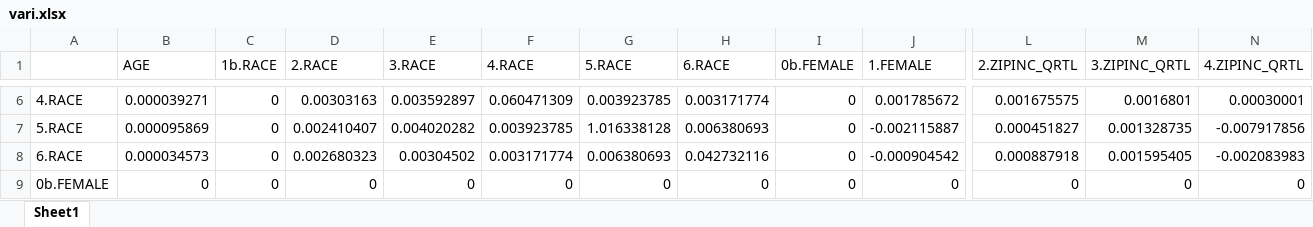
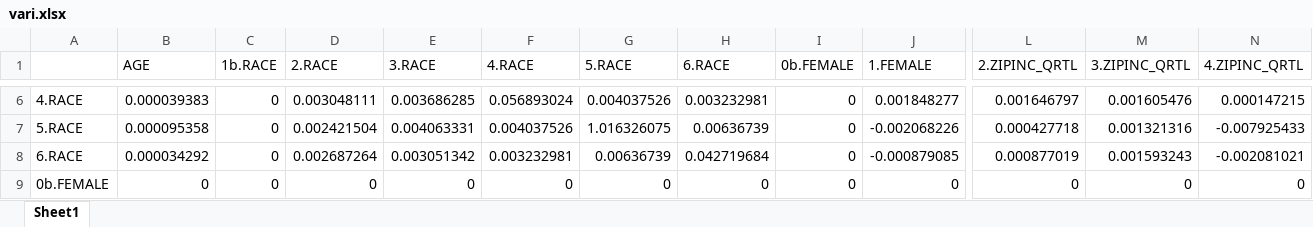
Before and after one commit to Vince-Jin/NIS_App, an Excel workbook: App/assets/csv/vari.xlsx, sheet Sheet1, drawn as a sheet; only a part is shown, gaps mark what is left out; values as stored, in another font and other column widths than the file's, no borders; the diff covers the shown part only; the diff names each change by its address in the sheet, - before the commit and + after, or states it on an @@ line.

```diff
--- a/App/assets/csv/vari.xlsx (sheet Sheet1)
+++ b/App/assets/csv/vari.xlsx (sheet Sheet1)
-B6 (AGE): 0.000039271
+B6 (AGE): 0.000039383
-D6 (2.RACE): 0.00303163
+D6 (2.RACE): 0.003048111
-E6 (3.RACE): 0.003592897
+E6 (3.RACE): 0.003686285
-F6 (4.RACE): 0.060471309
+F6 (4.RACE): 0.056893024
-G6 (5.RACE): 0.003923785
+G6 (5.RACE): 0.004037526
-H6 (6.RACE): 0.003171774
+H6 (6.RACE): 0.003232981
-J6 (1.FEMALE): 0.001785672
+J6 (1.FEMALE): 0.001848277
-L6 (2.ZIPINC_QRTL): 0.001675575
+L6 (2.ZIPINC_QRTL): 0.001646797
-M6 (3.ZIPINC_QRTL): 0.0016801
+M6 (3.ZIPINC_QRTL): 0.001605476
-N6 (4.ZIPINC_QRTL): 0.00030001
+N6 (4.ZIPINC_QRTL): 0.000147215
-B7 (AGE): 0.000095869
+B7 (AGE): 0.000095358
-D7 (2.RACE): 0.002410407
+D7 (2.RACE): 0.002421504
-E7 (3.RACE): 0.004020282
+E7 (3.RACE): 0.004063331
-F7 (4.RACE): 0.003923785
+F7 (4.RACE): 0.004037526
-G7 (5.RACE): 1.016338128
+G7 (5.RACE): 1.016326075
-H7 (6.RACE): 0.006380693
+H7 (6.RACE): 0.00636739
-J7 (1.FEMALE): -0.002115887
+J7 (1.FEMALE): -0.002068226
-L7 (2.ZIPINC_QRTL): 0.000451827
+L7 (2.ZIPINC_QRTL): 0.000427718
-M7 (3.ZIPINC_QRTL): 0.001328735
+M7 (3.ZIPINC_QRTL): 0.001321316
-N7 (4.ZIPINC_QRTL): -0.007917856
+N7 (4.ZIPINC_QRTL): -0.007925433
-B8 (AGE): 0.000034573
+B8 (AGE): 0.000034292
-D8 (2.RACE): 0.002680323
+D8 (2.RACE): 0.002687264
-E8 (3.RACE): 0.00304502
+E8 (3.RACE): 0.003051342
-F8 (4.RACE): 0.003171774
+F8 (4.RACE): 0.003232981
-G8 (5.RACE): 0.006380693
+G8 (5.RACE): 0.00636739
-H8 (6.RACE): 0.042732116
+H8 (6.RACE): 0.042719684
-J8 (1.FEMALE): -0.000904542
+J8 (1.FEMALE): -0.000879085
-L8 (2.ZIPINC_QRTL): 0.000887918
+L8 (2.ZIPINC_QRTL): 0.000877019
-M8 (3.ZIPINC_QRTL): 0.001595405
+M8 (3.ZIPINC_QRTL): 0.001593243
-N8 (4.ZIPINC_QRTL): -0.002083983
+N8 (4.ZIPINC_QRTL): -0.002081021
```
Also changed, not shown: 70 edited cells elsewhere in this sheet, Stata/beta.xlsx, Stata/vari.xlsx, 6 other files.
